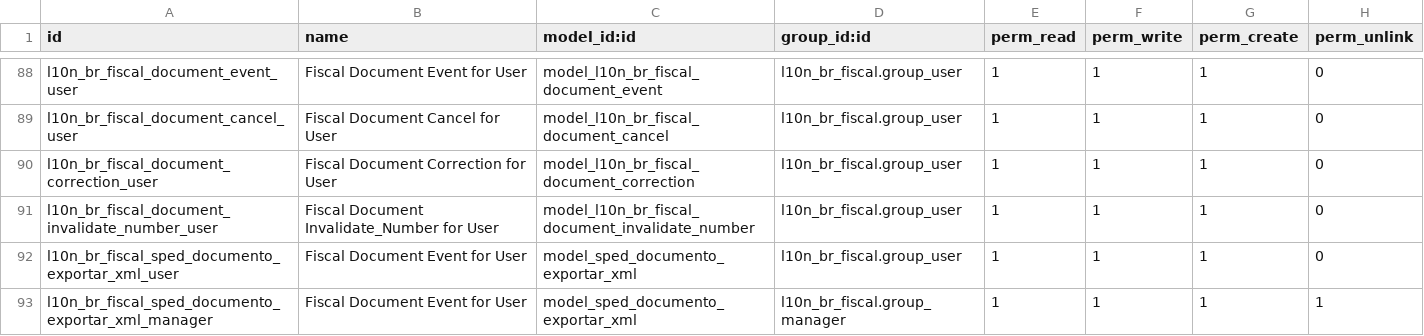
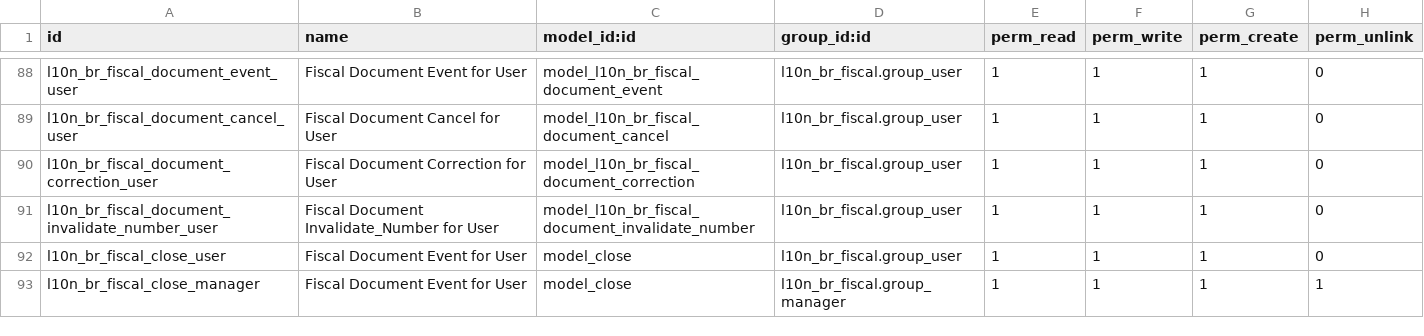
Before and after one commit to odoo-brazil/l10n-brazil, a CSV file: l10n_br_fiscal/security/ir.model.access.csv, drawn as a sheet; only a part is shown, gaps mark what is left out.

Commit message:
[NEW] Export XML migration

```diff
--- a/l10n_br_fiscal/security/ir.model.access.csv
+++ b/l10n_br_fiscal/security/ir.model.access.csv
@@ -91,3 +91,3 @@
 "l10n_br_fiscal_document_invalidate_number_user","Fiscal Document Invalidate_Number for User","model_l10n_br_fiscal_document_invalidate_number","l10n_br_fiscal.group_user",1,1,1,0
-"l10n_br_fiscal_sped_documento_exportar_xml_user","Fiscal Document Event for User","model_sped_documento_exportar_xml","l10n_br_fiscal.group_user",1,1,1,0
-"l10n_br_fiscal_sped_documento_exportar_xml_manager","Fiscal Document Event for User","model_sped_documento_exportar_xml","l10n_br_fiscal.group_manager",1,1,1,1
+"l10n_br_fiscal_close_user","Fiscal Document Event for User","model_close","l10n_br_fiscal.group_user",1,1,1,0
+"l10n_br_fiscal_close_manager","Fiscal Document Event for User","model_close","l10n_br_fiscal.group_manager",1,1,1,1
```
Also changed, not shown: 4 other files.
